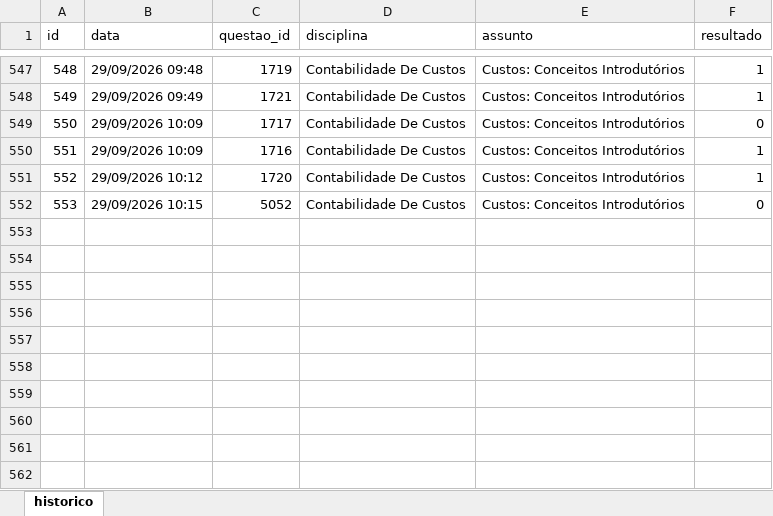
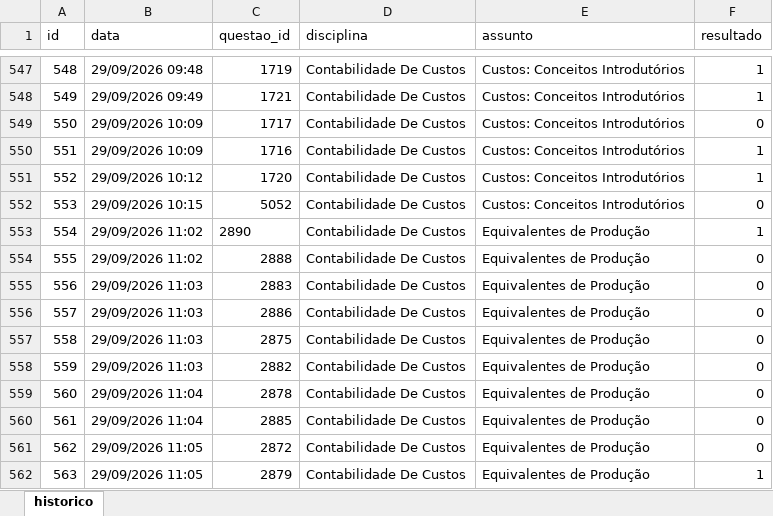
Before and after one commit to Lucas-Oliveira-wd/simulado, an Excel workbook: banco_de_dados/historico_respostas.xlsx, sheet historico, drawn as a sheet; only a part is shown, gaps mark what is left out; values as stored, in another font and other column widths than the file's, no borders; the diff names each change by its address in the sheet, - before the commit and + after, or states it on an @@ line.

```diff
--- a/banco_de_dados/historico_respostas.xlsx (sheet historico)
+++ b/banco_de_dados/historico_respostas.xlsx (sheet historico)
+row 553: 554 | 29/09/2026 11:02 | 2890 | Contabilidade De Custos | Equivalentes de Produção | 1
+row 554: 555 | 29/09/2026 11:02 | 2888 | Contabilidade De Custos | Equivalentes de Produção | 0
+row 555: 556 | 29/09/2026 11:03 | 2883 | Contabilidade De Custos | Equivalentes de Produção | 0
+row 556: 557 | 29/09/2026 11:03 | 2886 | Contabilidade De Custos | Equivalentes de Produção | 0
+row 557: 558 | 29/09/2026 11:03 | 2875 | Contabilidade De Custos | Equivalentes de Produção | 0
+row 558: 559 | 29/09/2026 11:03 | 2882 | Contabilidade De Custos | Equivalentes de Produção | 0
+row 559: 560 | 29/09/2026 11:04 | 2878 | Contabilidade De Custos | Equivalentes de Produção | 0
+row 560: 561 | 29/09/2026 11:04 | 2885 | Contabilidade De Custos | Equivalentes de Produção | 0
+row 561: 562 | 29/09/2026 11:05 | 2872 | Contabilidade De Custos | Equivalentes de Produção | 0
+row 562: 563 | 29/09/2026 11:05 | 2879 | Contabilidade De Custos | Equivalentes de Produção | 1
```
Also changed, not shown: 1 other file.
